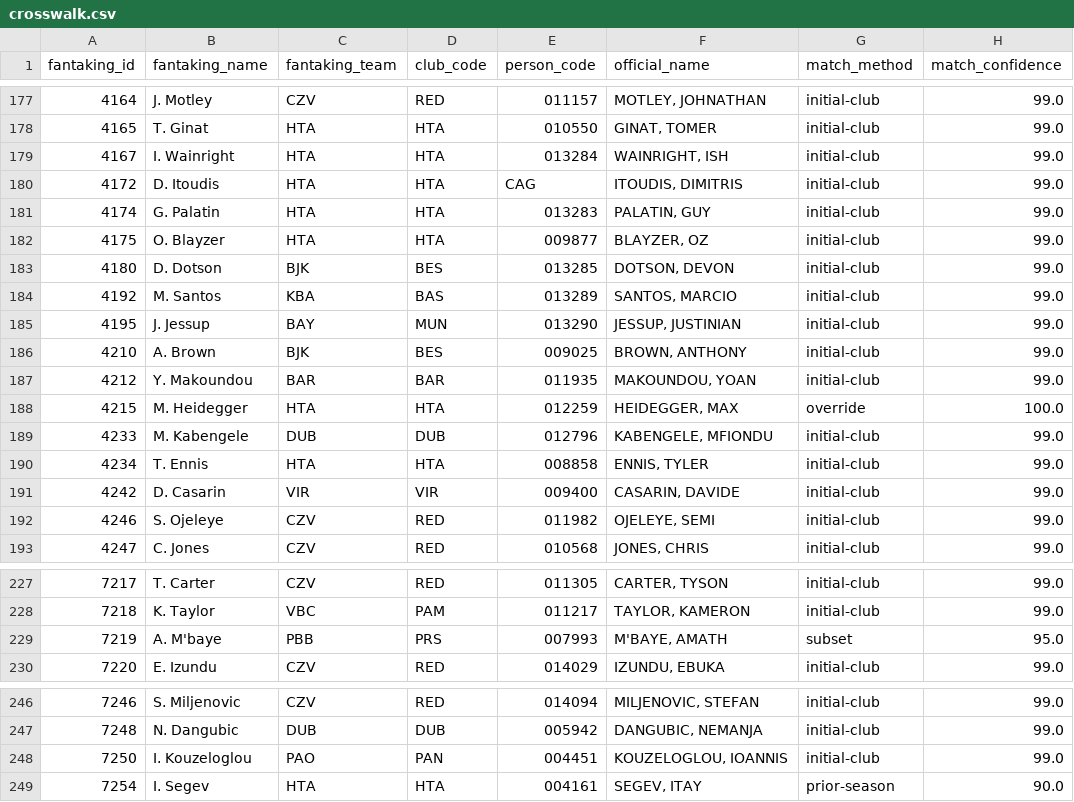
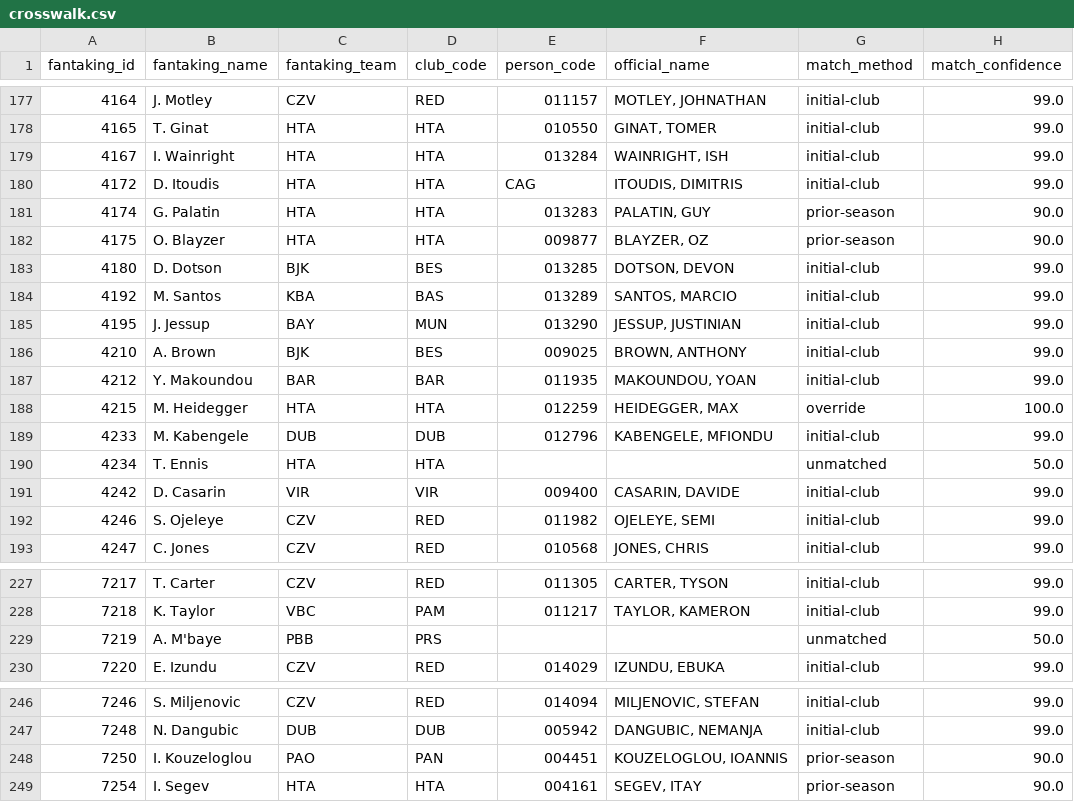
Before and after one commit to gaizkafrutos/euroleague-fantasy-analytics, a CSV file: data/processed/crosswalk.csv, drawn as a sheet; only a part is shown, gaps mark what is left out.

```diff
--- a/data/processed/crosswalk.csv
+++ b/data/processed/crosswalk.csv
@@ -180,4 +180,4 @@ fantaking_id,fantaking_name,fantaking_team,club_code,person_code,official_name,m
 4172,D. Itoudis,HTA,HTA,CAG,"ITOUDIS, DIMITRIS",initial-club,99.0
-4174,G. Palatin,HTA,HTA,013283,"PALATIN, GUY",initial-club,99.0
-4175,O. Blayzer,HTA,HTA,009877,"BLAYZER, OZ",initial-club,99.0
+4174,G. Palatin,HTA,HTA,013283,"PALATIN, GUY",prior-season,90.0
+4175,O. Blayzer,HTA,HTA,009877,"BLAYZER, OZ",prior-season,90.0
 4180,D. Dotson,BJK,BES,013285,"DOTSON, DEVON",initial-club,99.0
@@ -189,3 +189,3 @@ fantaking_id,fantaking_name,fantaking_team,club_code,person_code,official_name,m
 4233,M. Kabengele,DUB,DUB,012796,"KABENGELE, MFIONDU",initial-club,99.0
-4234,T. Ennis,HTA,HTA,008858,"ENNIS, TYLER",initial-club,99.0
+4234,T. Ennis,HTA,HTA,,,unmatched,50.0
 4242,D. Casarin,VIR,VIR,009400,"CASARIN, DAVIDE",initial-club,99.0
@@ -228,3 +228,3 @@ fantaking_id,fantaking_name,fantaking_team,club_code,person_code,official_name,m
 7218,K. Taylor,VBC,PAM,011217,"TAYLOR, KAMERON",initial-club,99.0
-7219,A. M'baye,PBB,PRS,007993,"M'BAYE, AMATH",subset,95.0
+7219,A. M'baye,PBB,PRS,,,unmatched,50.0
 7220,E. Izundu,CZV,RED,014029,"IZUNDU, EBUKA",initial-club,99.0
@@ -247,3 +247,3 @@ fantaking_id,fantaking_name,fantaking_team,club_code,person_code,official_name,m
 7248,N. Dangubic,DUB,DUB,005942,"DANGUBIC, NEMANJA",initial-club,99.0
-7250,I. Kouzeloglou,PAO,PAN,004451,"KOUZELOGLOU, IOANNIS",initial-club,99.0
+7250,I. Kouzeloglou,PAO,PAN,004451,"KOUZELOGLOU, IOANNIS",prior-season,90.0
 7254,I. Segev,HTA,HTA,004161,"SEGEV, ITAY",prior-season,90.0
```
Also changed, not shown: 16 other files.
